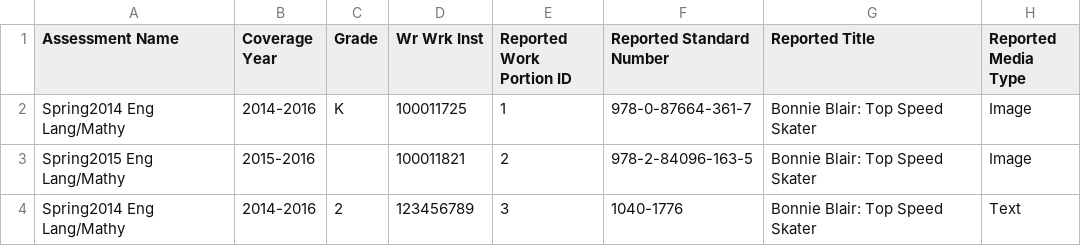
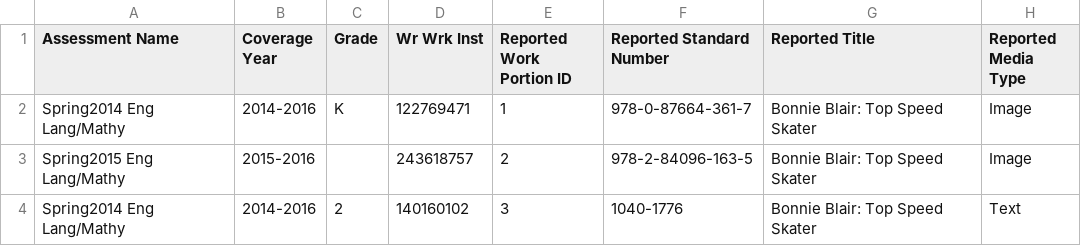
Before and after one commit to Dzmitry-Basiachenka/dist-foreign-aliakh, a CSV file: dist-foreign-service/src/testInteg/resources/com/copyright/rup/dist/foreign/service/impl/usage/sal/sal_item_bank_usages_for_workflow.csv, drawn as a sheet; only a part is shown; the diff names each change by its address in the sheet, - before the commit and + after, or states it on an @@ line.

```diff
--- a/dist-foreign-service/src/testInteg/resources/com/copyright/rup/dist/foreign/service/impl/usage/sal/sal_item_bank_usages_for_workflow.csv
+++ b/dist-foreign-service/src/testInteg/resources/com/copyright/rup/dist/foreign/service/impl/usage/sal/sal_item_bank_usages_for_workflow.csv
-D2 (Wr Wrk Inst): 100011725
+D2 (Wr Wrk Inst): 122769471
-D3 (Wr Wrk Inst): 100011821
+D3 (Wr Wrk Inst): 243618757
-D4 (Wr Wrk Inst): 123456789
+D4 (Wr Wrk Inst): 140160102
```
Also changed, not shown: dist-foreign-service/src/testInteg/resources/com/copyright/rup/dist/foreign/service/impl/usage/sal/sal_item_bank_usages_for_upload.csv, 20 other files.
